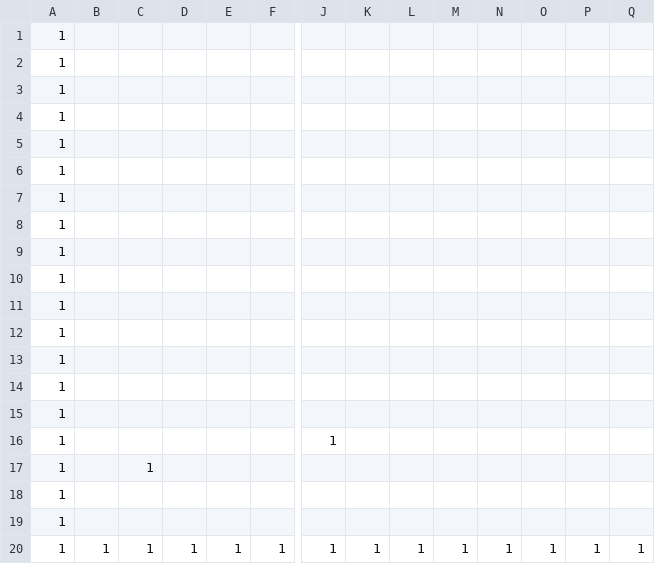
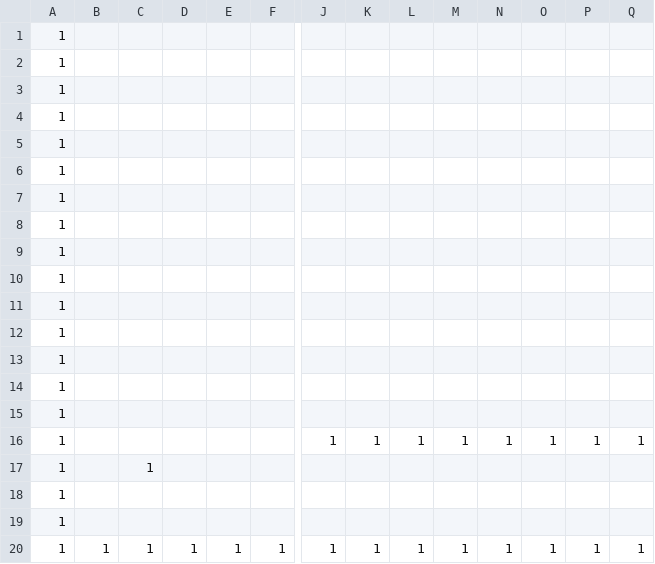
Before and after one commit to LReon/AL3_KamataEngine3D, a CSV file: DirectXGame/Resources/map.csv, drawn as a sheet; only a part is shown, gaps mark what is left out; removed rows and columns are numbered as before the commit, all else as after; rows hold the shown columns only; the diff names each change by its address in the sheet, - before the commit and + after, or states it on an @@ line.

```diff
--- a/DirectXGame/Resources/map.csv
+++ b/DirectXGame/Resources/map.csv
-row 16: 1 |  |  |  |  |  | 1
+row 16: 1 |  |  |  |  |  | 1 | 1 | 1 | 1 | 1 | 1 | 1 | 1
```
